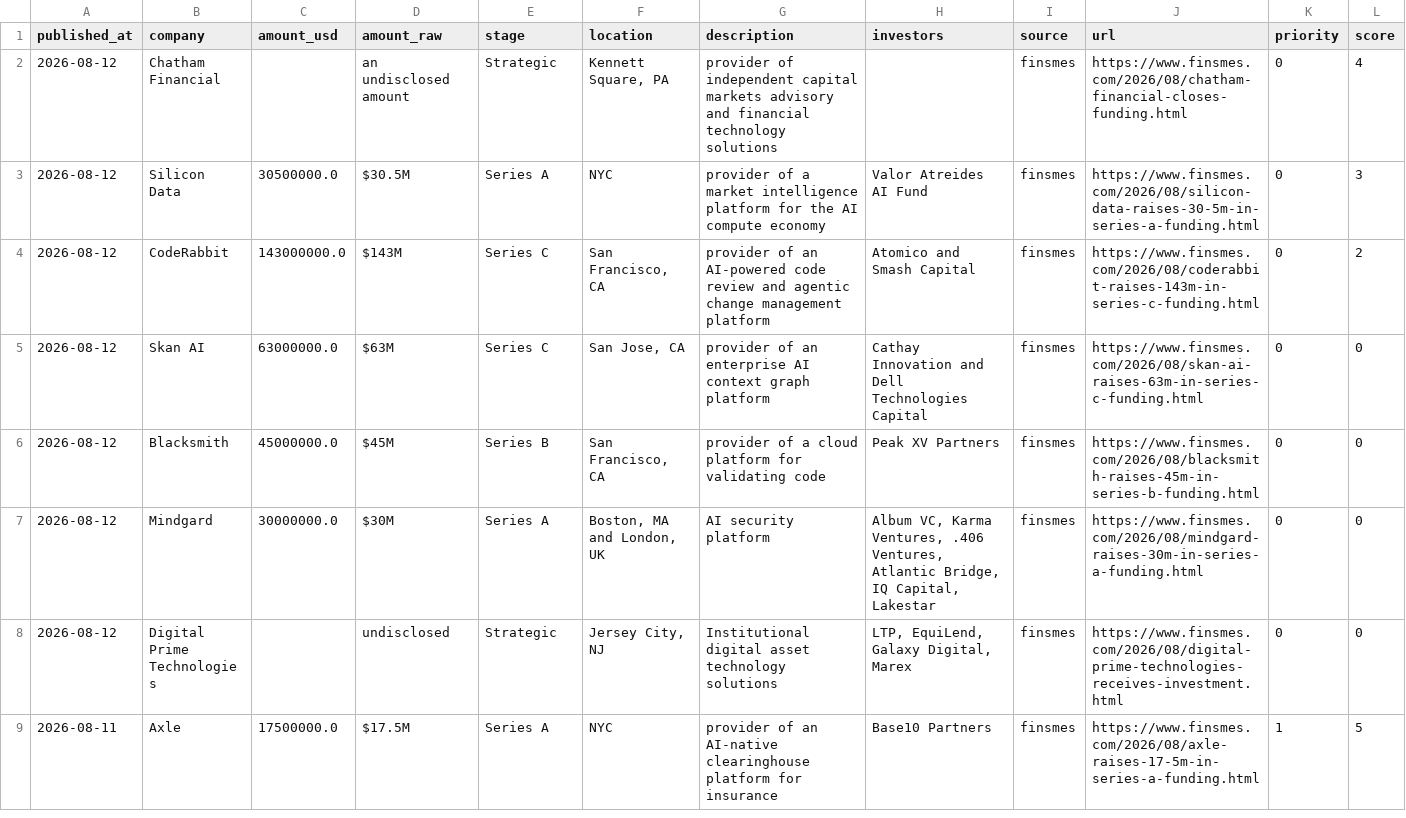
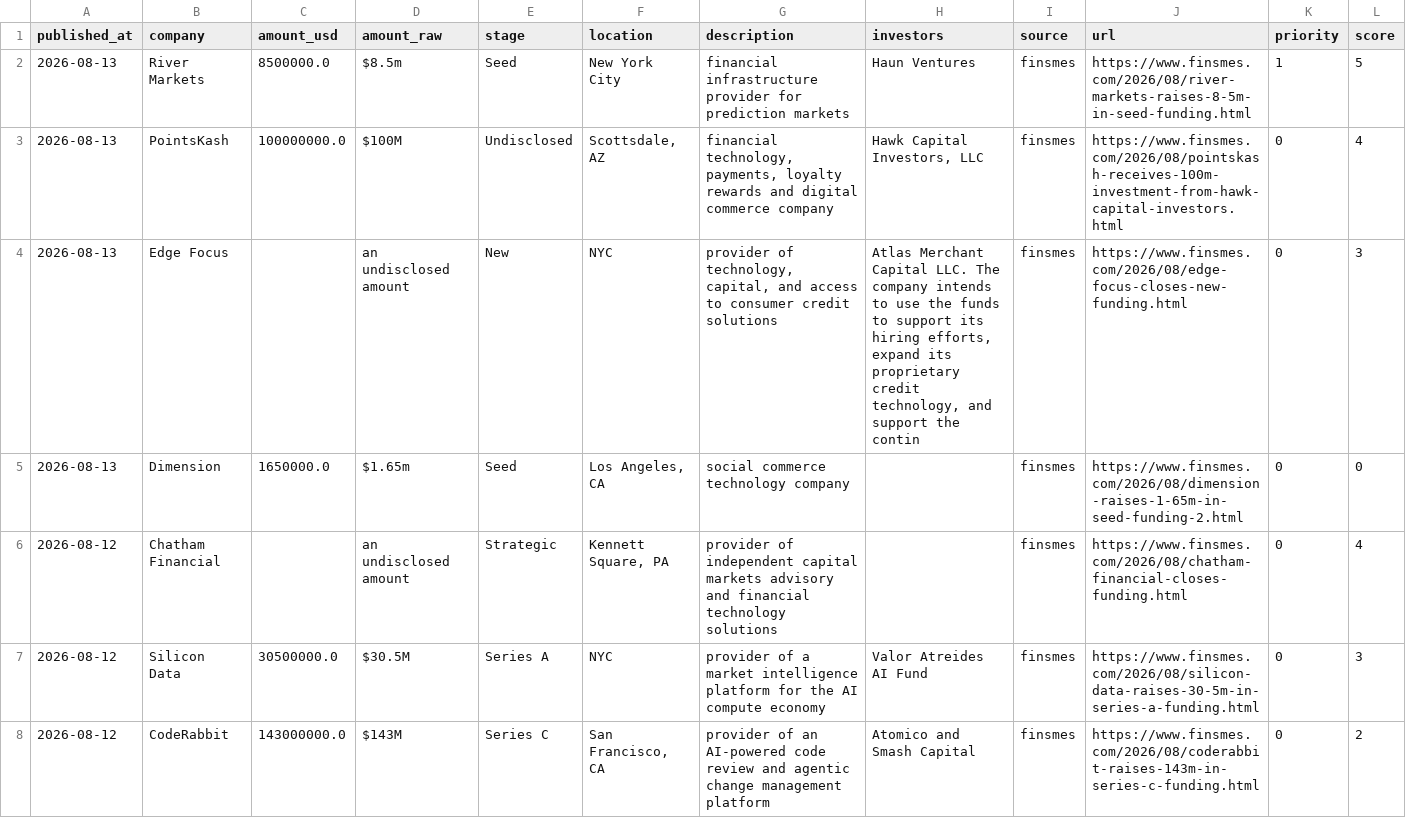
Before and after one commit to Garry-j-code/funding-blotter, a CSV file: data/deals.csv, drawn as a sheet; only a part is shown; the shorter side is filled out with more unchanged rows.

```diff
--- a/data/deals.csv
+++ b/data/deals.csv
@@ -1,2 +1,6 @@
 published_at,company,amount_usd,amount_raw,stage,location,description,investors,source,url,priority,score
+2026-08-13,River Markets,8500000.0,$8.5m,Seed,New York City,financial infrastructure provider for prediction markets,Haun Ventures,finsmes,https://www.finsmes.com/2026/08/river-markets-raises-8-5m-in-seed-funding.html,1,5
+2026-08-13,PointsKash,100000000.0,$100M,Undisclosed,"Scottsdale, AZ","financial technology, payments, loyalty rewards and digital commerce company","Hawk Capital Investors, LLC",finsmes,https://www.finsmes.com/2026/08/pointskash-receives-100m-investment-from-hawk-capital-investors.html,0,4
+2026-08-13,Edge Focus,,an undisclosed amount,New,NYC,"provider of technology, capital, and access to consumer credit solutions","Atlas Merchant Capital LLC. The company intends to use the funds to support its hiring efforts, expand its proprietary credit technology, and support the contin",finsmes,https://www.finsmes.com/2026/08/edge-focus-closes-new-funding.html,0,3
+2026-08-13,Dimension,1650000.0,$1.65m,Seed,"Los Angeles, CA",social commerce technology company,,finsmes,https://www.finsmes.com/2026/08/dimension-raises-1-65m-in-seed-funding-2.html,0,0
 2026-08-12,Chatham Financial,,an undisclosed amount,Strategic,"Kennett Square, PA",provider of independent capital markets advisory and financial technology solutions,,finsmes,https://www.finsmes.com/2026/08/chatham-financial-closes-funding.html,0,4
```
Also changed, not shown: 2 other files.
